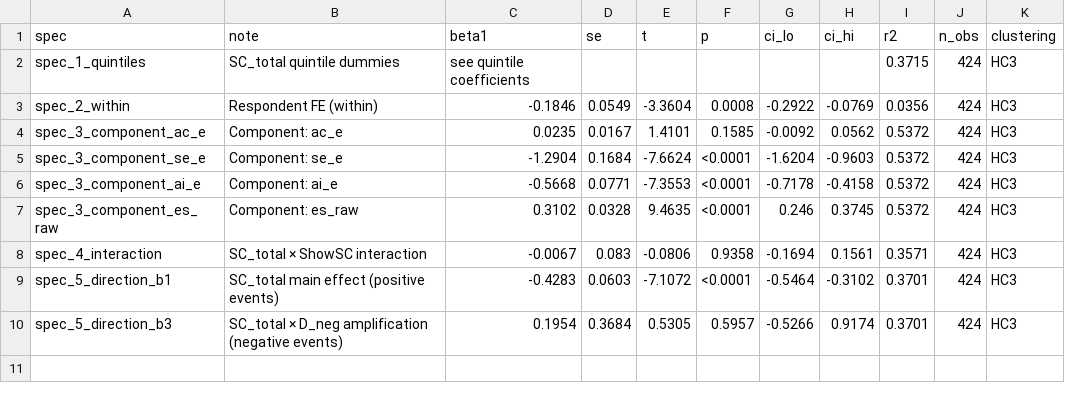
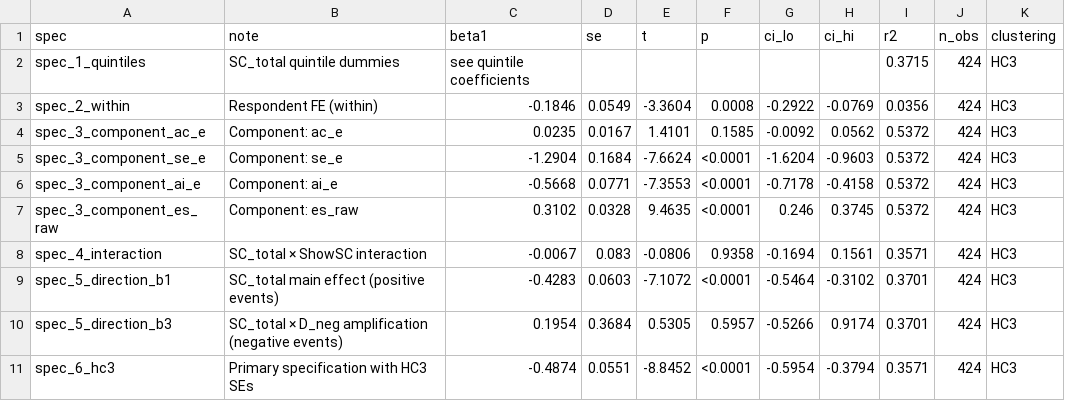
Before and after one commit to Amarows/thesis, a CSV file: results/tables/tbl_h1_robustness.csv, drawn as a sheet.

```diff
--- a/results/tables/tbl_h1_robustness.csv
+++ b/results/tables/tbl_h1_robustness.csv
@@ -10 +10,2 @@ spec_5_direction_b1,SC_total main effect (positive events),-0.4283,0.0603,-7.107
 spec_5_direction_b3,SC_total × D_neg amplification (negative events),0.1954,0.3684,0.5305,0.5957,-0.5266,0.9174,0.3701,424,HC3
+spec_6_hc3,Primary specification with HC3 SEs,-0.4874,0.0551,-8.8452,<0.0001,-0.5954,-0.3794,0.3571,424,HC3
```
Also changed, not shown: results/tables/tbl_h1_main.csv, 4 other files.
